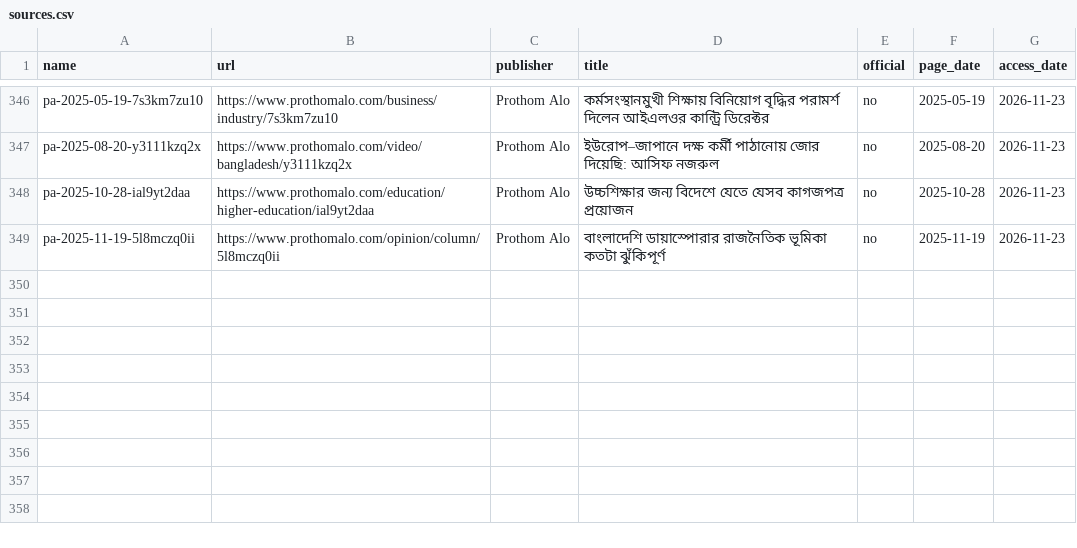
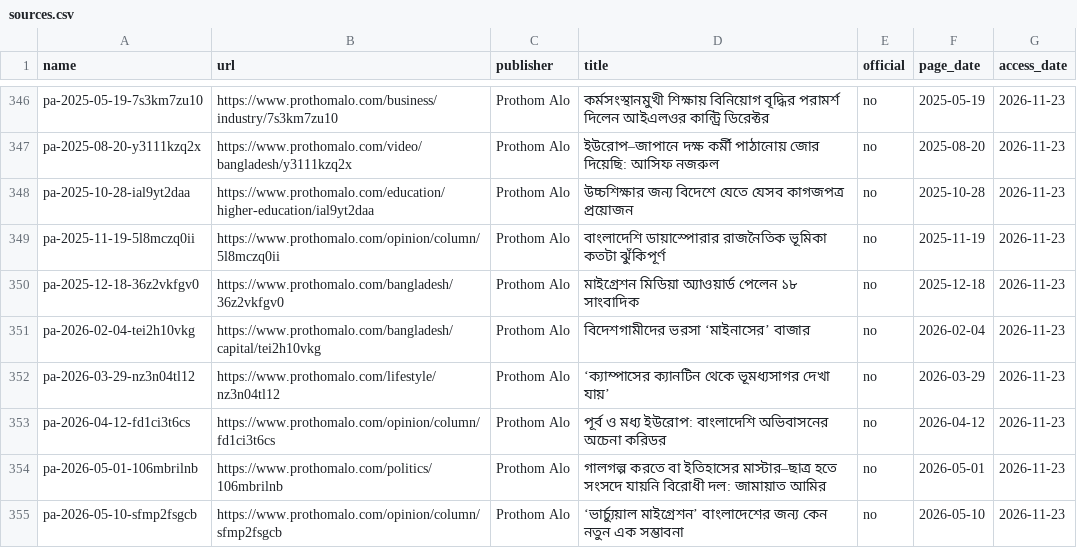
Before and after one commit to FiazAbrar/bsaisl-migration-knowledge-base, a CSV file: global/faq/sources.csv, drawn as a sheet; only a part is shown, gaps mark what is left out.

```diff
--- a/global/faq/sources.csv
+++ b/global/faq/sources.csv
@@ -352 +352,7 @@ pa-2025-10-28-ial9yt2daa,https://www.prothomalo.com/education/higher-education/i
 pa-2025-11-19-5l8mczq0ii,https://www.prothomalo.com/opinion/column/5l8mczq0ii,Prothom Alo,বাংলাদেশি ডায়াস্পোরার রাজনৈতিক ভূমিকা কতটা ঝুঁকিপূর্ণ,no,2025-11-19,2026-11-23
+pa-2025-12-18-36z2vkfgv0,https://www.prothomalo.com/bangladesh/36z2vkfgv0,Prothom Alo,মাইগ্রেশন মিডিয়া অ্যাওয়ার্ড পেলেন ১৮ সাংবাদিক,no,2025-12-18,2026-11-23
+pa-2026-02-04-tei2h10vkg,https://www.prothomalo.com/bangladesh/capital/tei2h10vkg,Prothom Alo,বিদেশগামীদের ভরসা ‘মাইনাসের’ বাজার,no,2026-02-04,2026-11-23
+pa-2026-03-29-nz3n04tl12,https://www.prothomalo.com/lifestyle/nz3n04tl12,Prothom Alo,‘ক্যাম্পাসের ক্যানটিন থেকে ভূমধ্যসাগর দেখা যায়’,no,2026-03-29,2026-11-23
+pa-2026-04-12-fd1ci3t6cs,https://www.prothomalo.com/opinion/column/fd1ci3t6cs,Prothom Alo,পূর্ব ও মধ্য ইউরোপ: বাংলাদেশি অভিবাসনের অচেনা করিডর,no,2026-04-12,2026-11-23
+pa-2026-05-01-106mbrilnb,https://www.prothomalo.com/politics/106mbrilnb,Prothom Alo,গালগল্প করতে বা ইতিহাসের মাস্টার–ছাত্র হতে সংসদে যায়নি বিরোধী দল: জামায়াত আমির,no,2026-05-01,2026-11-23
+pa-2026-05-10-sfmp2fsgcb,https://www.prothomalo.com/opinion/column/sfmp2fsgcb,Prothom Alo,‘ভার্চ্যুয়াল মাইগ্রেশন’ বাংলাদেশের জন্য কেন নতুন এক সম্ভাবনা,no,2026-05-10,2026-11-23
```
Also changed, not shown: global/faq/sources/_fetchlog.csv, 11 other files.
